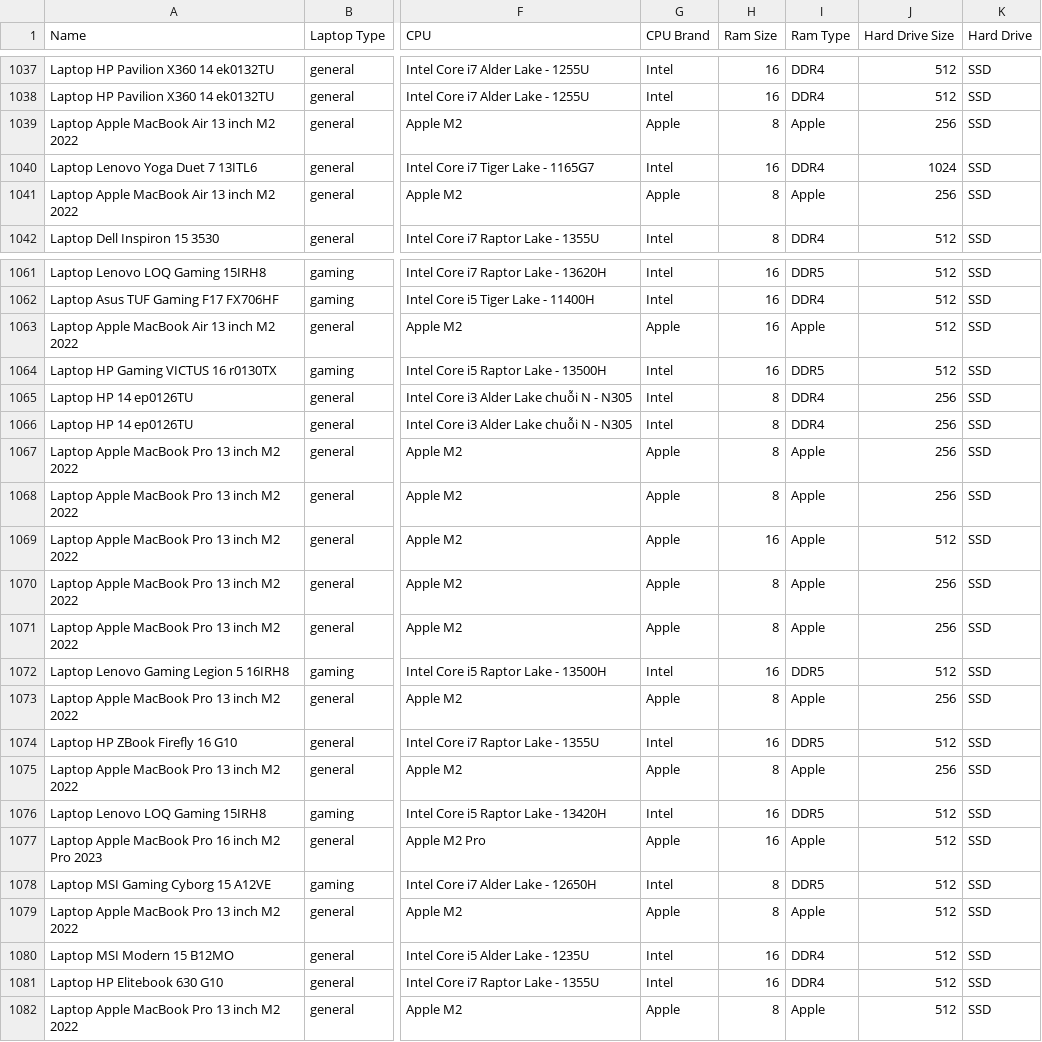
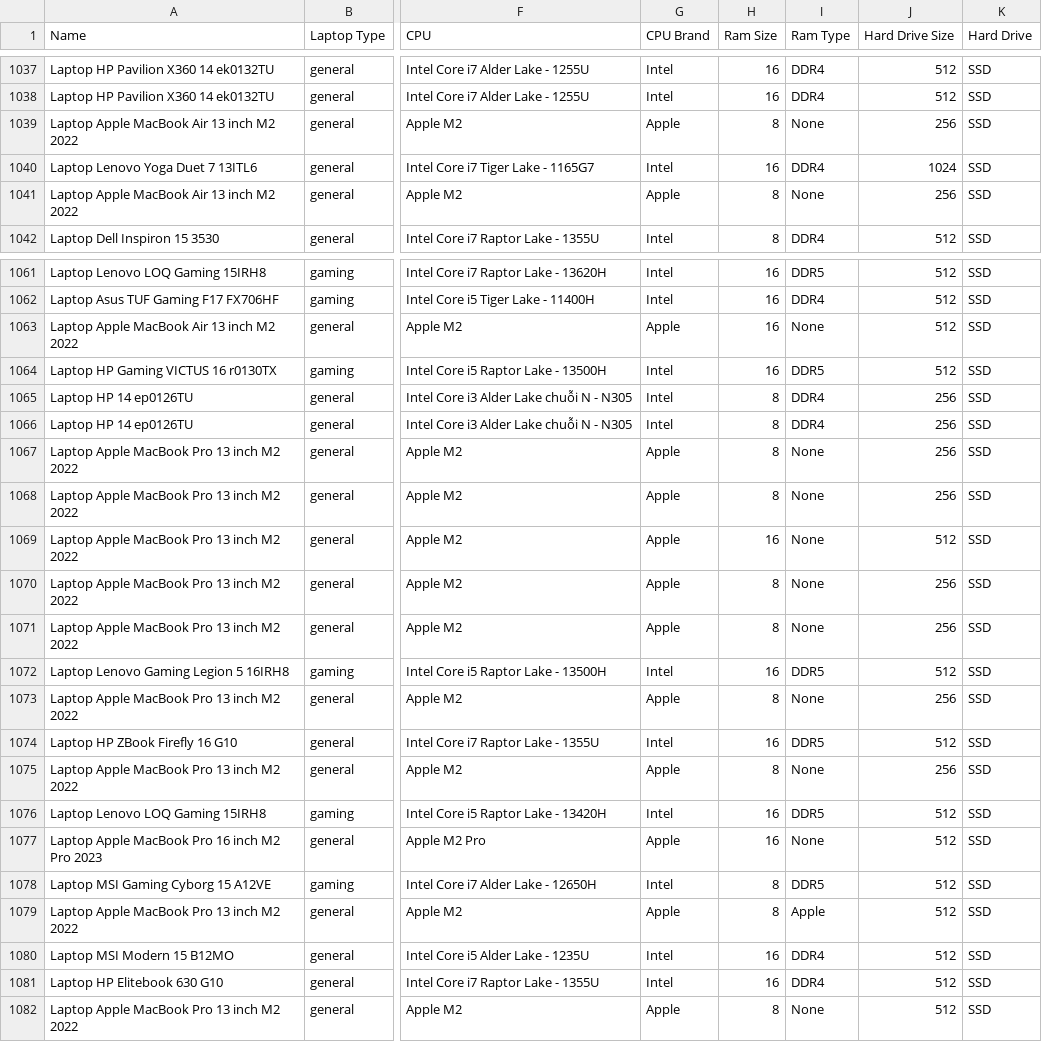
Before and after one commit to QuangDiy/DS105, a CSV file: data/ds105.csv, drawn as a sheet; only a part is shown, gaps mark what is left out; the diff covers the shown part only; the diff names each change by its address in the sheet, - before the commit and + after, or states it on an @@ line.

```diff
--- a/data/ds105.csv
+++ b/data/ds105.csv
-I1039 (Ram Type): Apple
+I1039 (Ram Type): None
-I1041 (Ram Type): Apple
+I1041 (Ram Type): None
-I1063 (Ram Type): Apple
+I1063 (Ram Type): None
-I1067:I1071 (Ram Type): Apple
+I1067:I1071 (Ram Type): None
-I1073 (Ram Type): Apple
+I1073 (Ram Type): None
-I1075 (Ram Type): Apple
+I1075 (Ram Type): None
-I1077 (Ram Type): Apple
+I1077 (Ram Type): None
-I1082 (Ram Type): Apple
+I1082 (Ram Type): None
```
Also changed, not shown: 20 edited cells elsewhere in this file, 2 other files.
